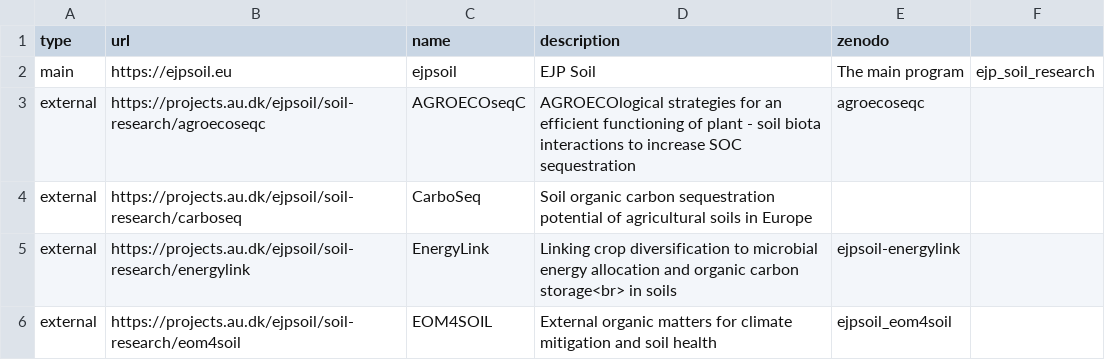
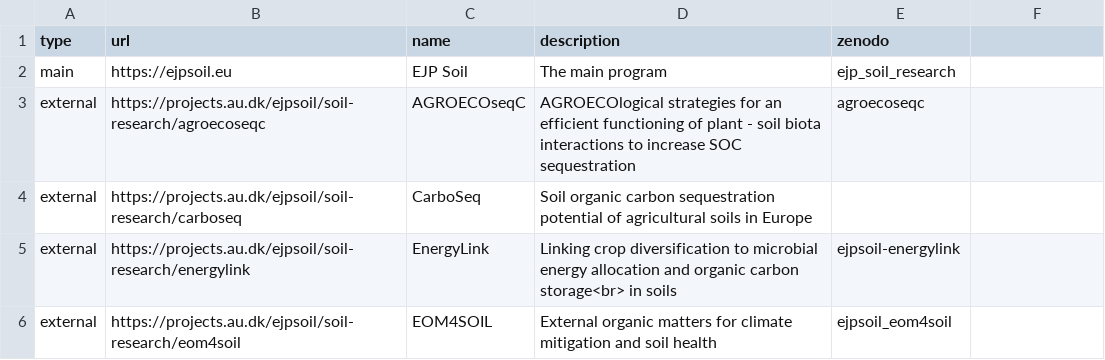
Before and after one commit to ejpsoil/ejpsoildatahub, a CSV file: datasets/research/EJP Research/subproject/projects.csv, drawn as a sheet; only a part is shown.

Commit message:
Update projects.csv

```diff
--- a/datasets/research/EJP Research/subproject/projects.csv
+++ b/datasets/research/EJP Research/subproject/projects.csv
@@ -1,3 +1,3 @@
 type,url,name,description,zenodo
-main,https://ejpsoil.eu,ejpsoil,EJP Soil,The main program,ejp_soil_research
+main,https://ejpsoil.eu,EJP Soil,The main program,ejp_soil_research
 external,https://projects.au.dk/ejpsoil/soil-research/agroecoseqc,AGROECOseqC,"AGROECOlogical strategies for an efficient functioning of plant - soil biota interactions to increase SOC sequestration",agroecoseqc
```
